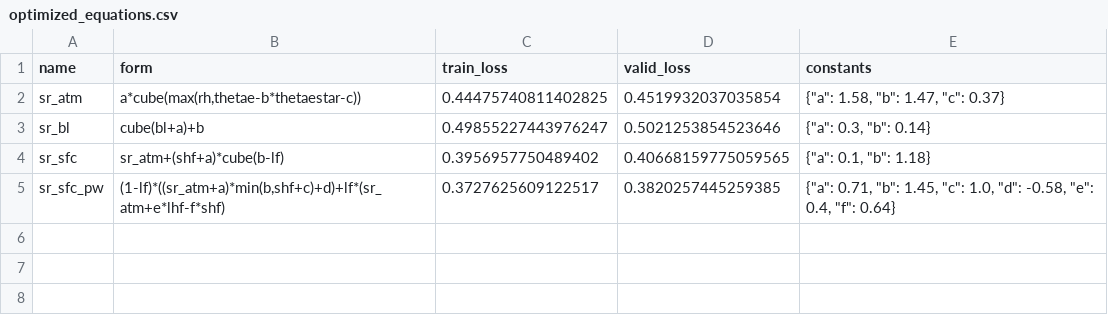
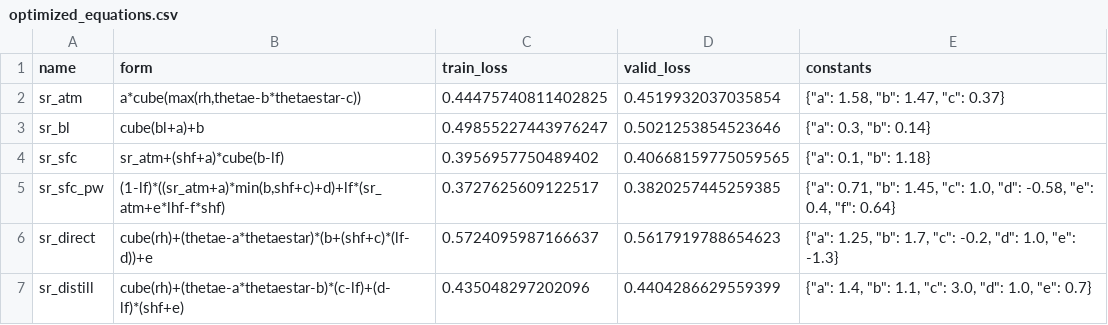
Before and after one commit to savannahferretti/monsoon-discovery, a CSV file: models/sr/optimized_equations.csv, drawn as a sheet.

```diff
--- a/models/sr/optimized_equations.csv
+++ b/models/sr/optimized_equations.csv
@@ -5 +5,3 @@ sr_sfc,sr_atm+(shf+a)*cube(b-lf),0.3956957750489402,0.40668159775059565,"{""a"":
 sr_sfc_pw,"(1-lf)*((sr_atm+a)*min(b,shf+c)+d)+lf*(sr_atm+e*lhf-f*shf)",0.3727625609122517,0.3820257445259385,"{""a"": 0.71, ""b"": 1.45, ""c"": 1.0, ""d"": -0.58, ""e"": 0.4, ""f"": 0.64}"
+sr_direct,cube(rh)+(thetae-a*thetaestar)*(b+(shf+c)*(lf-d))+e,0.5724095987166637,0.5617919788654623,"{""a"": 1.25, ""b"": 1.7, ""c"": -0.2, ""d"": 1.0, ""e"": -1.3}"
+sr_distill,cube(rh)+(thetae-a*thetaestar-b)*(c-lf)+(d-lf)*(shf+e),0.435048297202096,0.4404286629559399,"{""a"": 1.4, ""b"": 1.1, ""c"": 3.0, ""d"": 1.0, ""e"": 0.7}"
```
Also changed, not shown: 6 other files.
